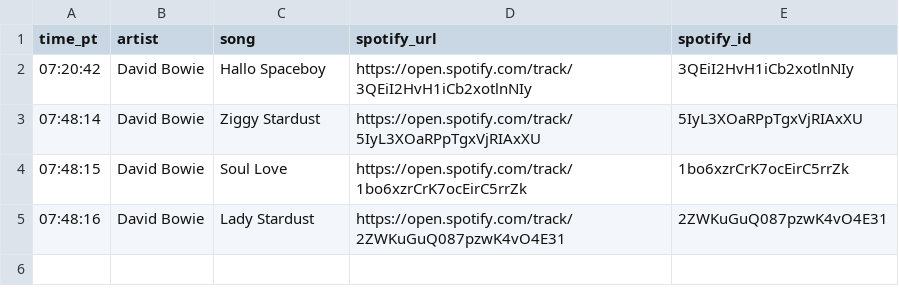
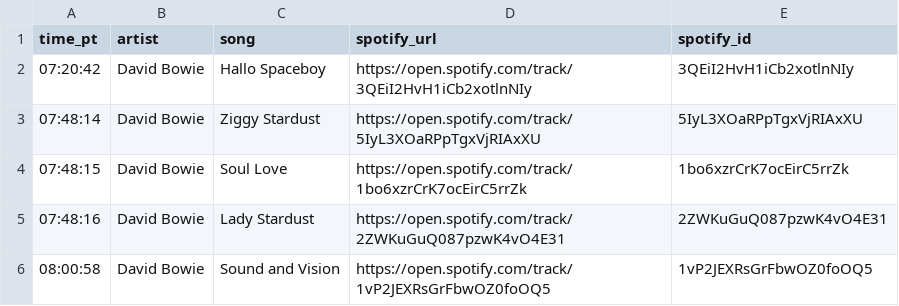
Before and after one commit to dsundt/kexp-john-playlist, a CSV file: data/daily/2026-01-08.csv, drawn as a sheet.

```diff
--- a/data/daily/2026-01-08.csv
+++ b/data/daily/2026-01-08.csv
@@ -5 +5,2 @@ time_pt,artist,song,spotify_url,spotify_id
 07:48:16,David Bowie,Lady Stardust,https://open.spotify.com/track/2ZWKuGuQ087pzwK4vO4E31,2ZWKuGuQ087pzwK4vO4E31
+08:00:58,David Bowie,Sound and Vision,https://open.spotify.com/track/1vP2JEXRsGrFbwOZ0foOQ5,1vP2JEXRsGrFbwOZ0foOQ5
```
Also changed, not shown: 2 other files.
